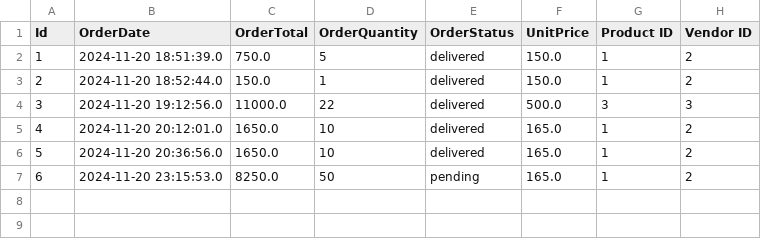
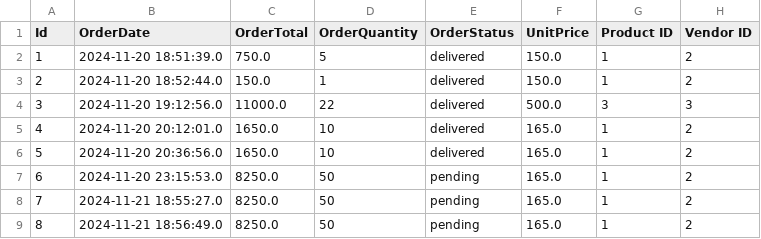
Before and after one commit to AyuzZ/InventoryManagementSystem, a CSV file: purchaseOrders.csv, drawn as a sheet.

Commit message:
final commit - controller and service layer JUnit test cases using Mockito. Exported files for product, vendor, vendor_product and purchase_order are available. Import feature doesn't work as it's not allowing me to upload a csv file in the request.

```diff
--- a/purchaseOrders.csv
+++ b/purchaseOrders.csv
@@ -7 +7,3 @@
 "6","2024-11-20 23:15:53.0","8250.0","50","pending","165.0","1","2"
+"7","2024-11-21 18:55:27.0","8250.0","50","pending","165.0","1","2"
+"8","2024-11-21 18:56:49.0","8250.0","50","pending","165.0","1","2"
```
Also changed, not shown: 42 other files.
